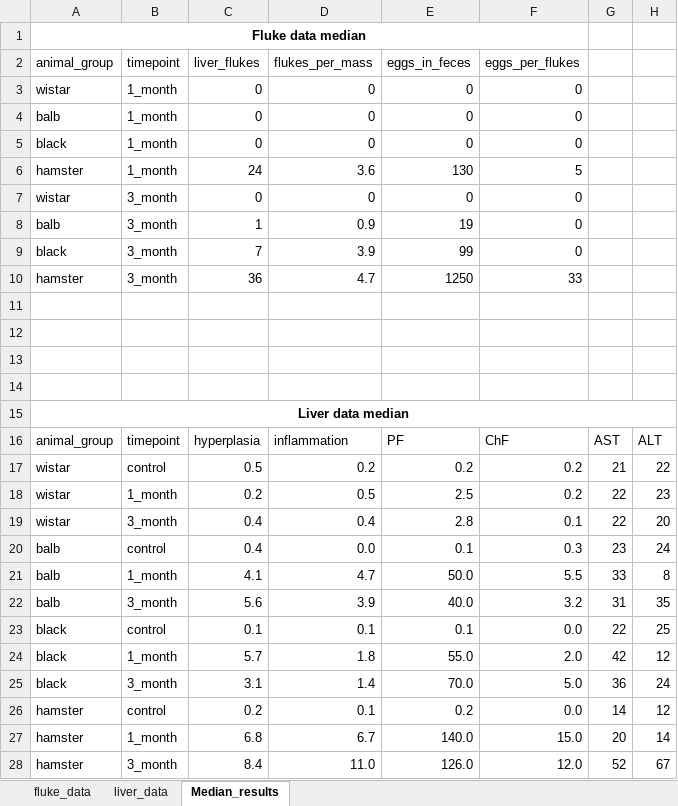
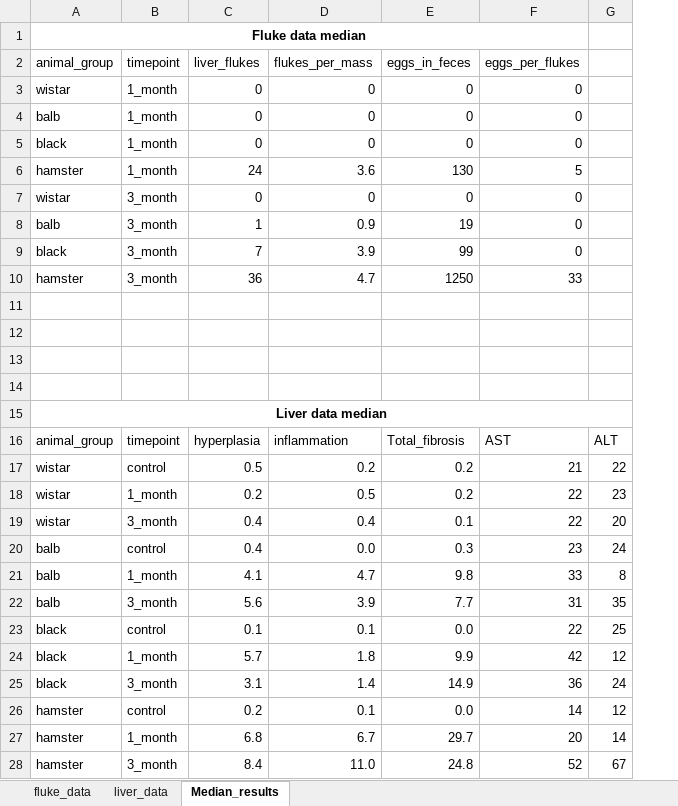
Before and after one commit to YarikKa2/Four_host_species_OF, an Excel workbook: Data/data_four_species.xlsx, sheet Median_results, drawn as a sheet; values as stored, in another font and other column widths than the file's, no borders; the diff names each change by its address in the sheet, - before the commit and + after, or states it on an @@ line.

```diff
--- a/Data/data_four_species.xlsx (sheet Median_results)
+++ b/Data/data_four_species.xlsx (sheet Median_results)
-column G, rows 16-28: AST | 21 | 22 | 22 | 23 | 33 | 31 | 22 | 42 | 36 | 14 | 20 | 52
-E16 (eggs_in_feces): PF
+E16 (eggs_in_feces): Total_fibrosis
-F16 (eggs_per_flukes): ChF
+F16 (eggs_per_flukes): AST
-F17 (eggs_per_flukes): 0.2
+F17 (eggs_per_flukes): 21
-E18 (eggs_in_feces): 2.5
+E18 (eggs_in_feces): 0.2
-F18 (eggs_per_flukes): 0.2
+F18 (eggs_per_flukes): 22
-E19 (eggs_in_feces): 2.8
+E19 (eggs_in_feces): 0.1
-F19 (eggs_per_flukes): 0.1
+F19 (eggs_per_flukes): 22
-E20 (eggs_in_feces): 0.1
+E20 (eggs_in_feces): 0.3
-F20 (eggs_per_flukes): 0.3
+F20 (eggs_per_flukes): 23
-E21 (eggs_in_feces): 50.0
+E21 (eggs_in_feces): 9.8
-F21 (eggs_per_flukes): 5.5
+F21 (eggs_per_flukes): 33
-E22 (eggs_in_feces): 40.0
+E22 (eggs_in_feces): 7.7
-F22 (eggs_per_flukes): 3.2
+F22 (eggs_per_flukes): 31
-E23 (eggs_in_feces): 0.1
+E23 (eggs_in_feces): 0.0
-F23 (eggs_per_flukes): 0.0
+F23 (eggs_per_flukes): 22
-E24 (eggs_in_feces): 55.0
+E24 (eggs_in_feces): 9.9
-F24 (eggs_per_flukes): 2.0
+F24 (eggs_per_flukes): 42
-E25 (eggs_in_feces): 70.0
+E25 (eggs_in_feces): 14.9
-F25 (eggs_per_flukes): 5.0
+F25 (eggs_per_flukes): 36
-E26 (eggs_in_feces): 0.2
+E26 (eggs_in_feces): 0.0
-F26 (eggs_per_flukes): 0.0
+F26 (eggs_per_flukes): 14
-E27 (eggs_in_feces): 140.0
+E27 (eggs_in_feces): 29.7
-F27 (eggs_per_flukes): 15.0
+F27 (eggs_per_flukes): 20
-E28 (eggs_in_feces): 126.0
+E28 (eggs_in_feces): 24.8
-F28 (eggs_per_flukes): 12.0
+F28 (eggs_per_flukes): 52
```
Also changed, not shown: sheet liver_data, Data/KW_dunn_between_month.xlsx, Data/KW_dunn_results_withing_month.xlsx, 1 other file.
